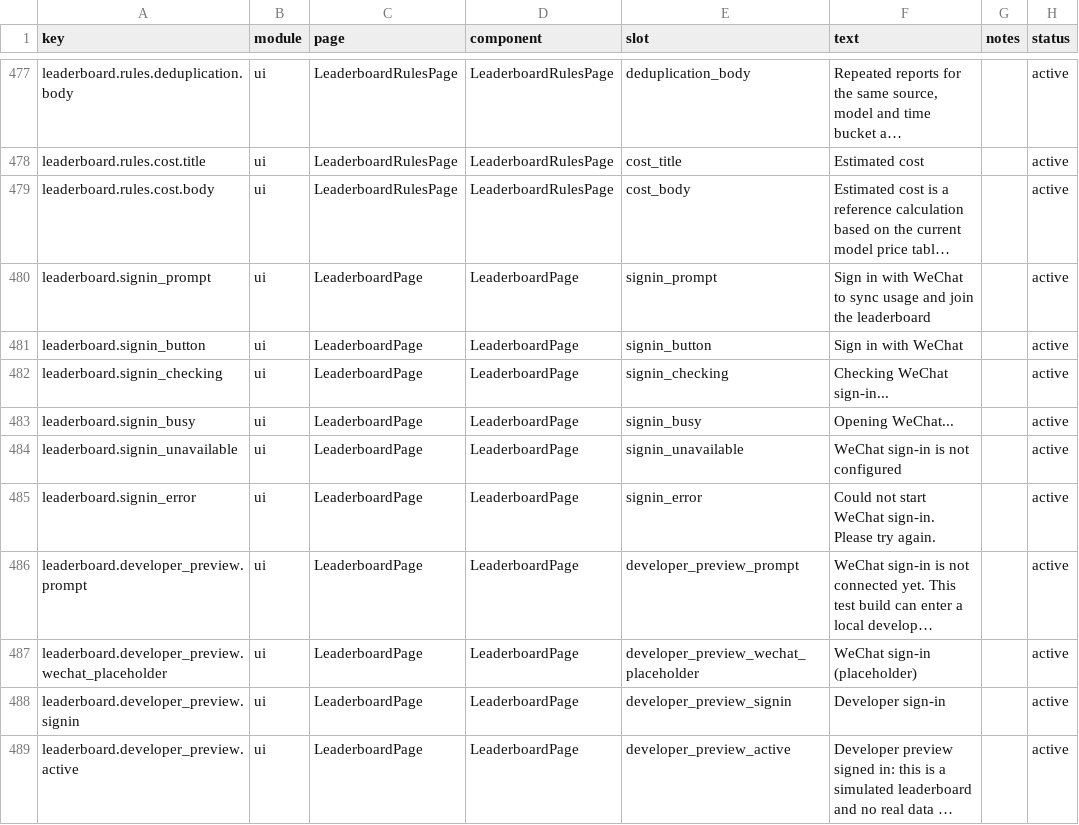
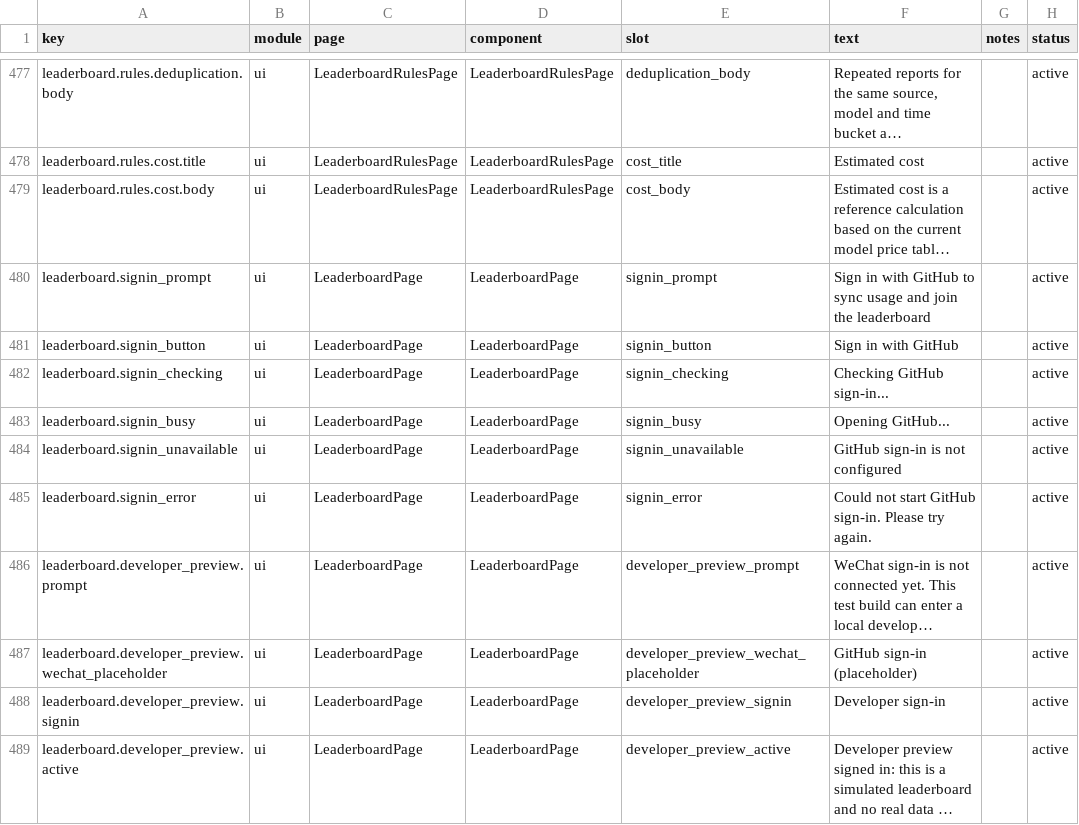
Before and after one commit to muxunson-9677/token-eyes, a CSV file: dashboard/src/content/copy.csv, drawn as a sheet; only a part is shown, gaps mark what is left out; long unchanged cells end in …; the diff names each change by its address in the sheet, - before the commit and + after, or states it on an @@ line.

```diff
--- a/dashboard/src/content/copy.csv
+++ b/dashboard/src/content/copy.csv
-F480 (text): …in with WeChat to sync…
+F480 (text): …in with GitHub to sync…
-F481 (text): Sign in with WeChat
+F481 (text): Sign in with GitHub
-F482 (text): Checking WeChat sign-in...
+F482 (text): Checking GitHub sign-in...
-F483 (text): Opening WeChat...
+F483 (text): Opening GitHub...
-F484 (text): WeChat sign-in is not configured
+F484 (text): GitHub sign-in is not configured
-F485 (text): …not start WeChat sign-in. Please…
+F485 (text): …not start GitHub sign-in. Please…
-F487 (text): WeChat sign-in (placeholder)
+F487 (text): GitHub sign-in (placeholder)
```
Also changed, not shown: 28 other files.
